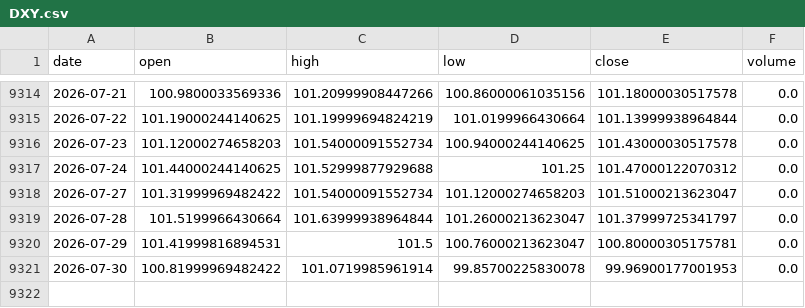
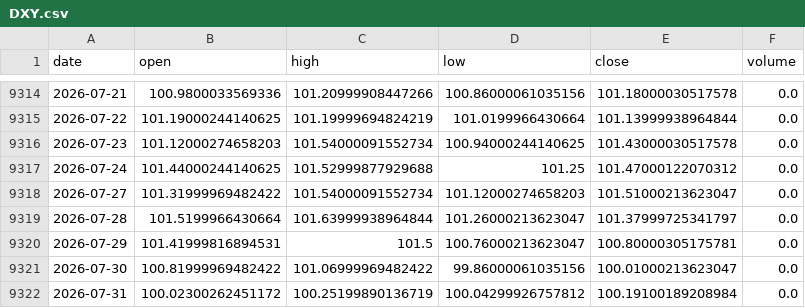
Before and after one commit to amincato/GOLDSTEIN, a CSV file: data/cache/DXY.csv, drawn as a sheet; only a part is shown, gaps mark what is left out.

```diff
--- a/data/cache/DXY.csv
+++ b/data/cache/DXY.csv
@@ -9320,2 +9320,3 @@ date,open,high,low,close,volume
 2026-07-29,101.41999816894531,101.5,100.76000213623047,100.80000305175781,0.0
-2026-07-30,100.81999969482422,101.0719985961914,99.85700225830078,99.96900177001953,0.0
+2026-07-30,100.81999969482422,101.06999969482422,99.86000061035156,100.01000213623047,0.0
+2026-07-31,100.02300262451172,100.25199890136719,100.04299926757812,100.19100189208984,0.0
```
Also changed, not shown: data/cache/BTC.csv, data/cache/VIX.csv, 14 other files.
